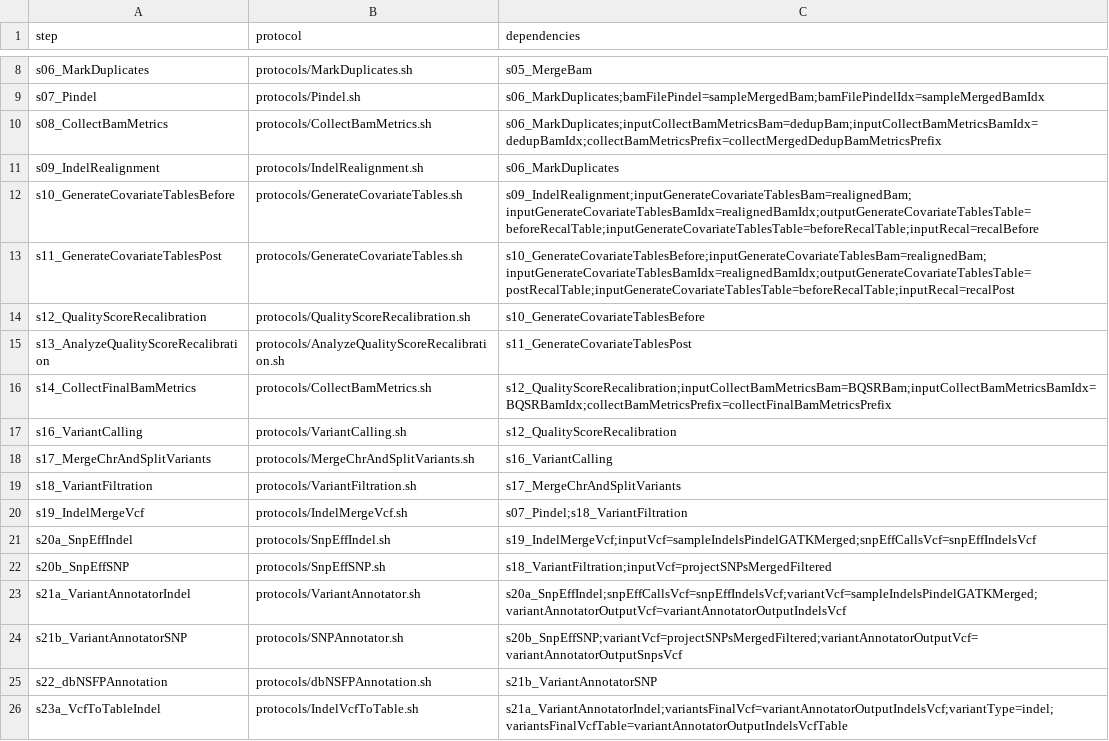
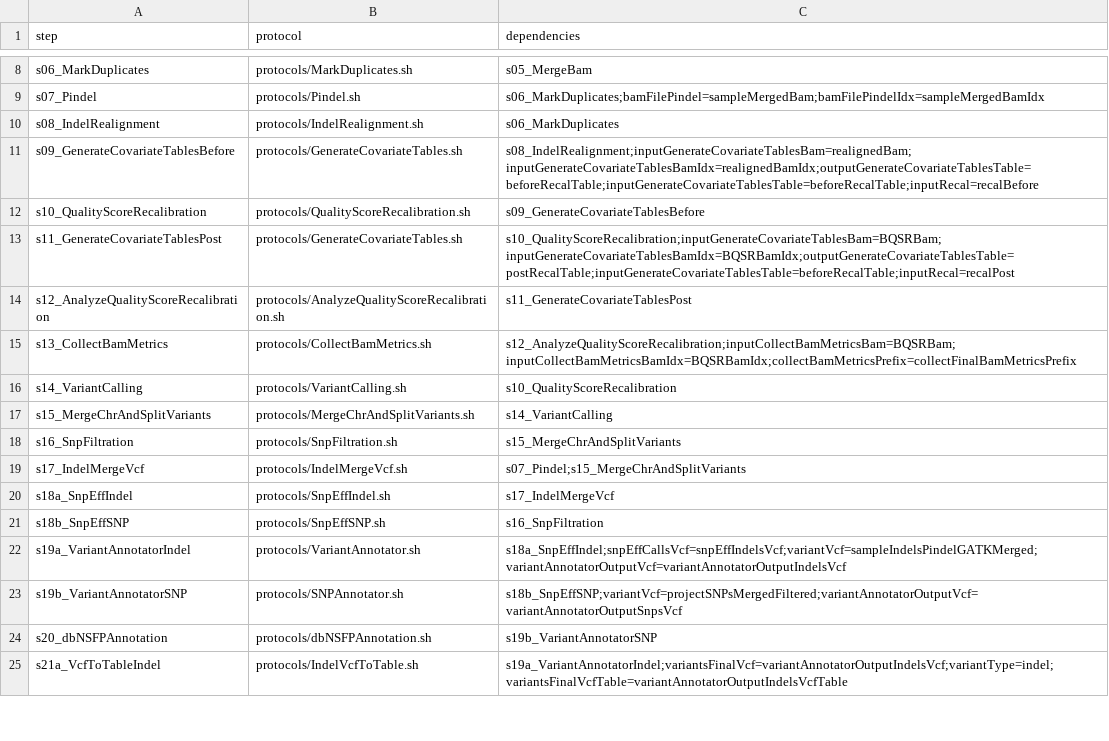
Before and after one commit to molgenis/molgenis-pipelines, a CSV file: compute5/NGS_alignment_SNP_calling/workflow.csv, drawn as a sheet; only a part is shown, gaps mark what is left out; the diff covers the shown part only.

Commit message:
last bugfixes before release

```diff
--- a/compute5/NGS_alignment_SNP_calling/workflow.csv
+++ b/compute5/NGS_alignment_SNP_calling/workflow.csv
@@ -9,18 +9,17 @@ s06_MarkDuplicates,protocols/MarkDuplicates.sh,s05_MergeBam
 s07_Pindel,protocols/Pindel.sh,s06_MarkDuplicates;bamFilePindel=sampleMergedBam;bamFilePindelIdx=sampleMergedBamIdx
-s08_CollectBamMetrics,protocols/CollectBamMetrics.sh,s06_MarkDuplicates;inputCollectBamMetricsBam=dedupBam;inputCollectBamMetricsBamIdx=dedupBamIdx;collectBamMetricsPrefix=collectMergedDedupBamMetricsPrefix
-s09_IndelRealignment,protocols/IndelRealignment.sh,s06_MarkDuplicates
-s10_GenerateCovariateTablesBefore,protocols/GenerateCovariateTables.sh,s09_IndelRealignment;inputGenerateCovariateTablesBam=realignedBam;inputGenerateCovariateTablesBamIdx=realignedBamIdx;outputGenerateCovariateTablesTable=beforeRecalTable;inputGenerateCovariateTablesTable=beforeRecalTable;inputRecal=recalBefore
-s11_GenerateCovariateTablesPost,protocols/GenerateCovariateTables.sh,s10_GenerateCovariateTablesBefore;inputGenerateCovariateTablesBam=realignedBam;inputGenerateCovariateTablesBamIdx=realignedBamIdx;outputGenerateCovariateTablesTable=postRecalTable;inputGenerateCovariateTablesTable=beforeRecalTable;inputRecal=recalPost
-s12_QualityScoreRecalibration,protocols/QualityScoreRecalibration.sh,s10_GenerateCovariateTablesBefore
-s13_AnalyzeQualityScoreRecalibration,protocols/AnalyzeQualityScoreRecalibration.sh,s11_GenerateCovariateTablesPost
-s14_CollectFinalBamMetrics,protocols/CollectBamMetrics.sh,s12_QualityScoreRecalibration;inputCollectBamMetricsBam=BQSRBam;inputCollectBamMetricsBamIdx=BQSRBamIdx;collectBamMetricsPrefix=collectFinalBamMetricsPrefix
-s16_VariantCalling,protocols/VariantCalling.sh,s12_QualityScoreRecalibration
-s17_MergeChrAndSplitVariants,protocols/MergeChrAndSplitVariants.sh,s16_VariantCalling
-s18_VariantFiltration,protocols/VariantFiltration.sh,s17_MergeChrAndSplitVariants
-s19_IndelMergeVcf,protocols/IndelMergeVcf.sh,s07_Pindel;s18_VariantFiltration
-s20a_SnpEffIndel,protocols/SnpEffIndel.sh,s19_IndelMergeVcf;inputVcf=sampleIndelsPindelGATKMerged;snpEffCallsVcf=snpEffIndelsVcf
-s20b_SnpEffSNP,protocols/SnpEffSNP.sh,s18_VariantFiltration;inputVcf=projectSNPsMergedFiltered
-s21a_VariantAnnotatorIndel,protocols/VariantAnnotator.sh,s20a_SnpEffIndel;snpEffCallsVcf=snpEffIndelsVcf;variantVcf=sampleIndelsPindelGATKMerged;variantAnnotatorOutputVcf=variantAnnotatorOutputIndelsVcf
-s21b_VariantAnnotatorSNP,protocols/SNPAnnotator.sh,s20b_SnpEffSNP;variantVcf=projectSNPsMergedFiltered;variantAnnotatorOutputVcf=variantAnnotatorOutputSnpsVcf
-s22_dbNSFPAnnotation,protocols/dbNSFPAnnotation.sh,s21b_VariantAnnotatorSNP
-s23a_VcfToTableIndel,protocols/IndelVcfToTable.sh,s21a_VariantAnnotatorIndel;variantsFinalVcf=variantAnnotatorOutputIndelsVcf;variantType=indel;variantsFinalVcfTable=variantAnnotatorOutputIndelsVcfTable
+s08_IndelRealignment,protocols/IndelRealignment.sh,s06_MarkDuplicates
+s09_GenerateCovariateTablesBefore,protocols/GenerateCovariateTables.sh,s08_IndelRealignment;inputGenerateCovariateTablesBam=realignedBam;inputGenerateCovariateTablesBamIdx=realignedBamIdx;outputGenerateCovariateTablesTable=beforeRecalTable;inputGenerateCovariateTablesTable=beforeRecalTable;inputRecal=recalBefore
+s10_QualityScoreRecalibration,protocols/QualityScoreRecalibration.sh,s09_GenerateCovariateTablesBefore
+s11_GenerateCovariateTablesPost,protocols/GenerateCovariateTables.sh,s10_QualityScoreRecalibration;inputGenerateCovariateTablesBam=BQSRBam;inputGenerateCovariateTablesBamIdx=BQSRBamIdx;outputGenerateCovariateTablesTable=postRecalTable;inputGenerateCovariateTablesTable=beforeRecalTable;inputRecal=recalPost
+s12_AnalyzeQualityScoreRecalibration,protocols/AnalyzeQualityScoreRecalibration.sh,s11_GenerateCovariateTablesPost
+s13_CollectBamMetrics,protocols/CollectBamMetrics.sh,s12_AnalyzeQualityScoreRecalibration;inputCollectBamMetricsBam=BQSRBam;inputCollectBamMetricsBamIdx=BQSRBamIdx;collectBamMetricsPrefix=collectFinalBamMetricsPrefix
+s14_VariantCalling,protocols/VariantCalling.sh,s10_QualityScoreRecalibration
+s15_MergeChrAndSplitVariants,protocols/MergeChrAndSplitVariants.sh,s14_VariantCalling
+s16_SnpFiltration,protocols/SnpFiltration.sh,s15_MergeChrAndSplitVariants
+s17_IndelMergeVcf,protocols/IndelMergeVcf.sh,s07_Pindel;s15_MergeChrAndSplitVariants
+s18a_SnpEffIndel,protocols/SnpEffIndel.sh,s17_IndelMergeVcf
+s18b_SnpEffSNP,protocols/SnpEffSNP.sh,s16_SnpFiltration
+s19a_VariantAnnotatorIndel,protocols/VariantAnnotator.sh,s18a_SnpEffIndel;snpEffCallsVcf=snpEffIndelsVcf;variantVcf=sampleIndelsPindelGATKMerged;variantAnnotatorOutputVcf=variantAnnotatorOutputIndelsVcf
+s19b_VariantAnnotatorSNP,protocols/SNPAnnotator.sh,s18b_SnpEffSNP;variantVcf=projectSNPsMergedFiltered;variantAnnotatorOutputVcf=variantAnnotatorOutputSnpsVcf
+s20_dbNSFPAnnotation,protocols/dbNSFPAnnotation.sh,s19b_VariantAnnotatorSNP
+s21a_VcfToTableIndel,protocols/IndelVcfToTable.sh,s19a_VariantAnnotatorIndel;variantsFinalVcf=variantAnnotatorOutputIndelsVcf;variantType=indel;variantsFinalVcfTable=variantAnnotatorOutputIndelsVcfTable
```
Also changed, not shown: 10 edited cells elsewhere in this file, compute5/NGS_alignment_SNP_calling/parameters.csv, 18 other files.
